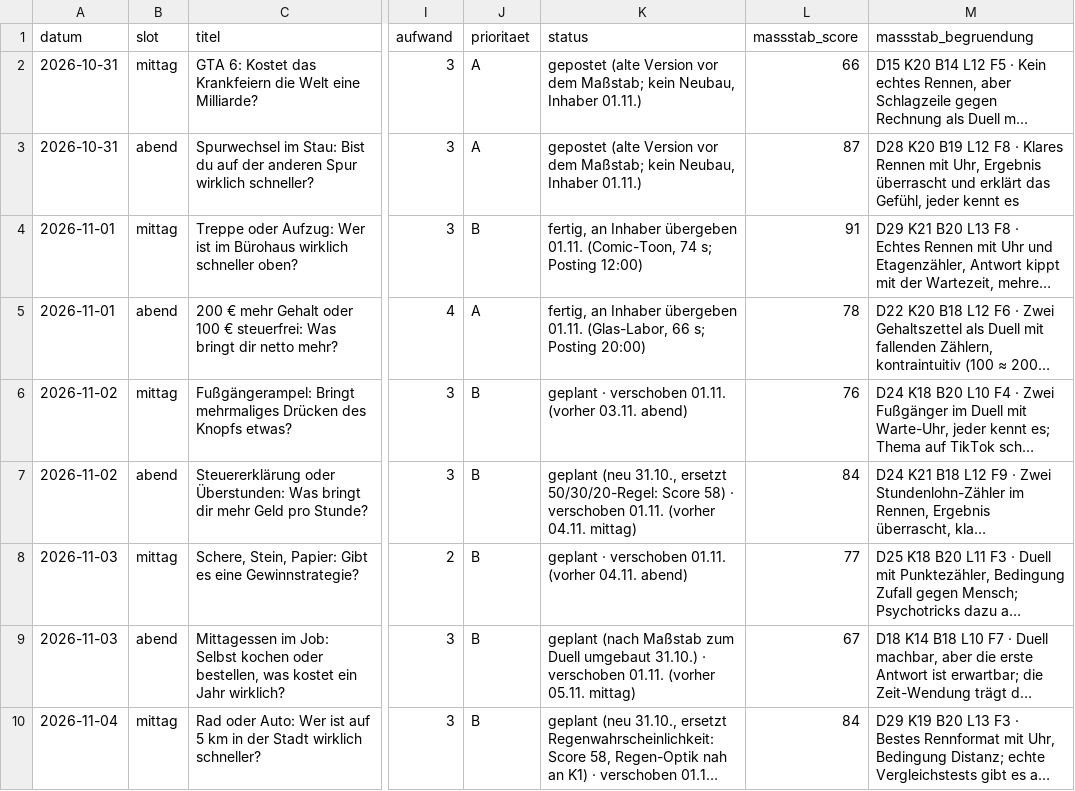
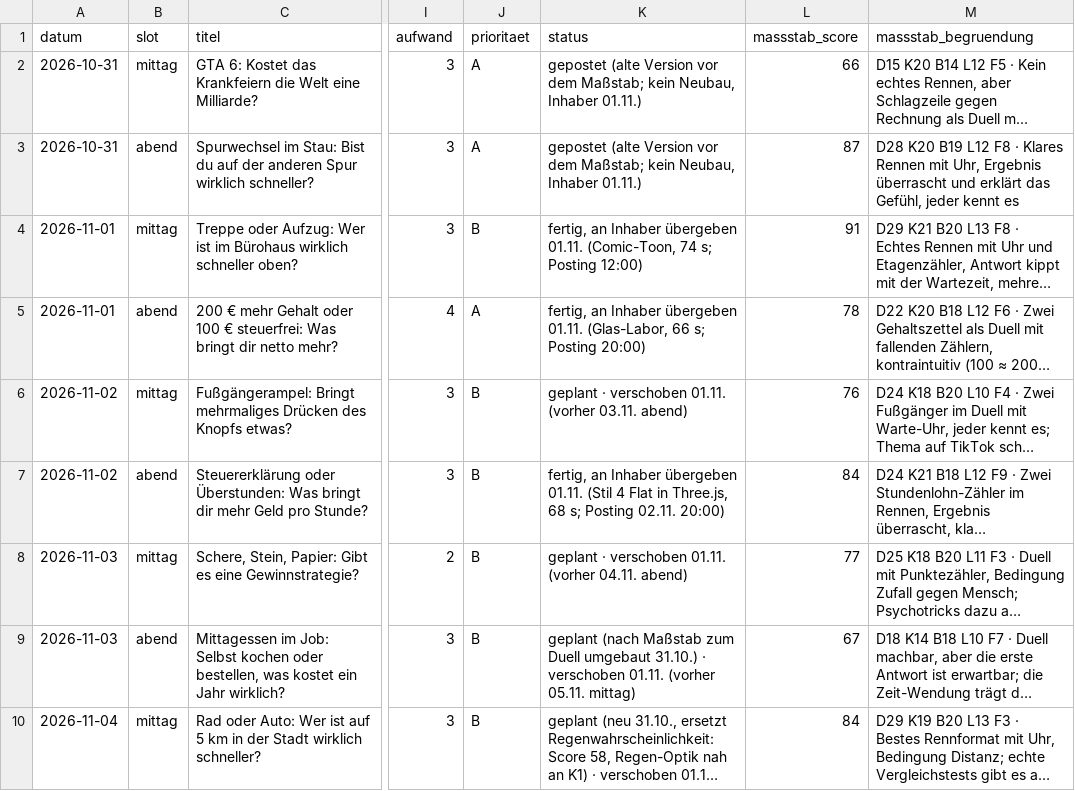
Before and after one commit to Dagjori/TikTok-Automation, a CSV file: data/plan/30-tage.csv, drawn as a sheet; only a part is shown, gaps mark what is left out; long unchanged cells end in …; the diff names each change by its address in the sheet, - before the commit and + after, or states it on an @@ line.

```diff
--- a/data/plan/30-tage.csv
+++ b/data/plan/30-tage.csv
-K7 (status): geplant (neu 31.10., ersetzt 50/30/20-Regel: Score 58) · verschoben 01.11. (vorher 04.11. mittag)
+K7 (status): fertig, an Inhaber übergeben 01.11. (Stil 4 Flat in Three.js, 68 s; Posting 02.11. 20:00)
```
Also changed, not shown: 2 other files.
